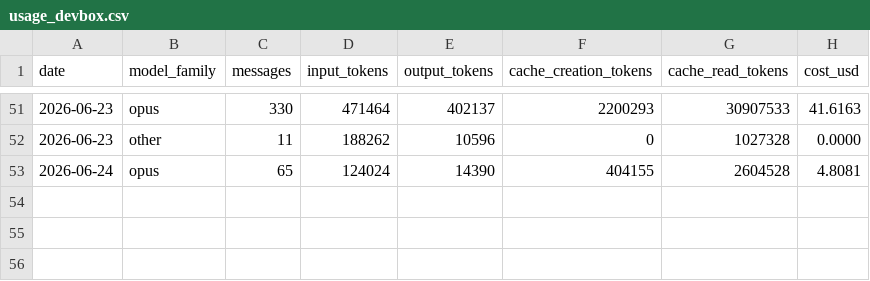
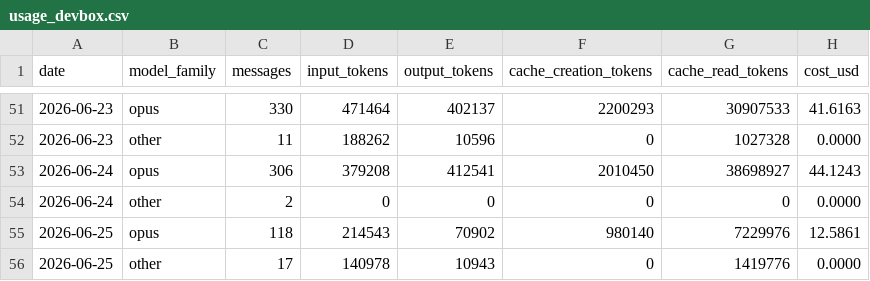
Before and after one commit to mitch-zink/mitch-zink, a CSV file: data/usage_devbox.csv, drawn as a sheet; only a part is shown, gaps mark what is left out.

Commit message:
chore: refresh claude-spend chart (devbox)

```diff
--- a/data/usage_devbox.csv
+++ b/data/usage_devbox.csv
@@ -52,2 +52,5 @@ date,model_family,messages,input_tokens,output_tokens,cache_creation_tokens,cach
 2026-06-23,other,11,188262,10596,0,1027328,0.0000
-2026-06-24,opus,65,124024,14390,404155,2604528,4.8081
+2026-06-24,opus,306,379208,412541,2010450,38698927,44.1243
+2026-06-24,other,2,0,0,0,0,0.0000
+2026-06-25,opus,118,214543,70902,980140,7229976,12.5861
+2026-06-25,other,17,140978,10943,0,1419776,0.0000
```
Also changed, not shown: 2 other files.
